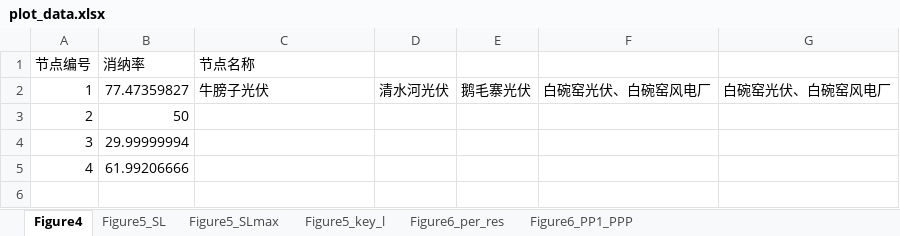
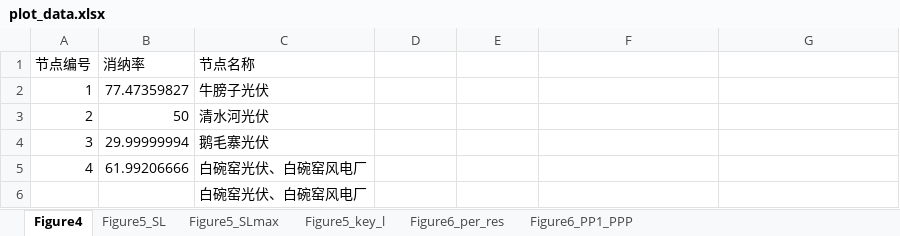
Before and after one commit to wawzysys/dw, an Excel workbook: gzdw_desk-master/matlab_lib/code_shiji/plot_data.xlsx, sheet Figure4, drawn as a sheet; values as stored, in another font and other column widths than the file's, no borders; the diff names each change by its address in the sheet, - before the commit and + after, or states it on an @@ line.

```diff
--- a/gzdw_desk-master/matlab_lib/code_shiji/plot_data.xlsx (sheet Figure4)
+++ b/gzdw_desk-master/matlab_lib/code_shiji/plot_data.xlsx (sheet Figure4)
-D2: 清水河光伏
+D2: (empty)
-E2: 鹅毛寨光伏
+E2: (empty)
-F2: 白碗窑光伏、白碗窑风电厂
+F2: (empty)
-G2: 白碗窑光伏、白碗窑风电厂
+G2: (empty)
-C3 (节点名称): (empty)
+C3 (节点名称): 清水河光伏
-C4 (节点名称): (empty)
+C4 (节点名称): 鹅毛寨光伏
-C5 (节点名称): (empty)
+C5 (节点名称): 白碗窑光伏、白碗窑风电厂
+row 6:  |  | 白碗窑光伏、白碗窑风电厂
```
Also changed, not shown: sheet Figure6_PP1_PPP, gzdw_desk-master/matlab_lib/code_shiji/输出结果_兴义.xlsx, gzdw_desk-master/matlab_lib/code_shiji/输出结果_银山.xlsx, 9 other files.
